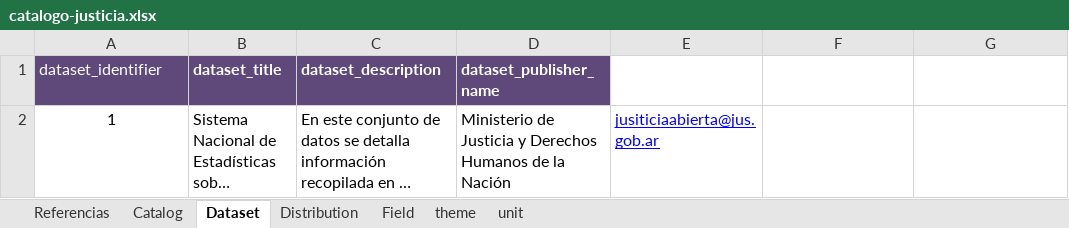
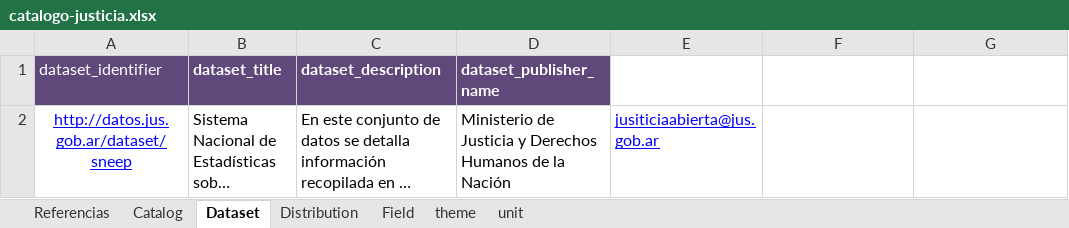
Before and after one commit to datos-justicia-argentina/Catalogo-Ministerio-de-Justicia-y-Derechos-Humanos, an Excel workbook: catalogo-justicia.xlsx, sheet Dataset, drawn as a sheet; only a part is shown; long unchanged cells end in …; values as stored, in another font and other column widths than the file's, no borders; table styles not drawn; the diff names each change by its address in the sheet, - before the commit and + after, or states it on an @@ line.

Commit message:
Add files via upload
Cambio de id de dataset y de id de recurso según indicación de Gabriela

```diff
--- a/catalogo-justicia.xlsx (sheet Dataset)
+++ b/catalogo-justicia.xlsx (sheet Dataset)
-A2 (dataset_identifier): 1
+A2 (dataset_identifier): http://datos.jus.gob.ar/dataset/sneep
@@ A2 underline: off → on, text colour: black → #0000FF @@
```
Also changed, not shown: sheet Field, sheet Distribution.
